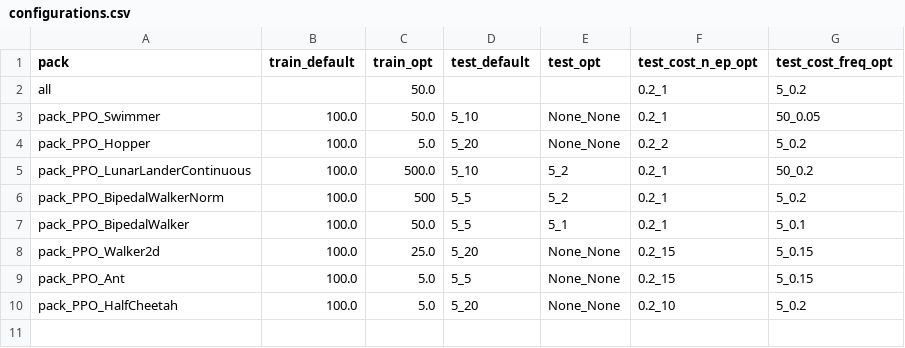
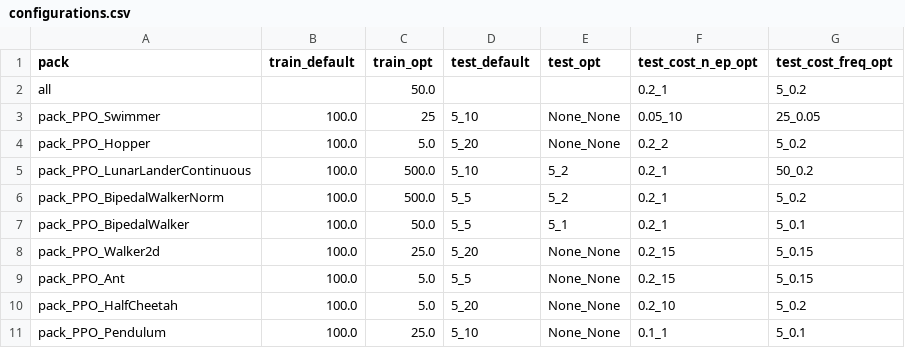
Before and after one commit to JudithEtxebarrieta/bpt-rl, a CSV file: experiments/results/data/configurations.csv, drawn as a sheet.

```diff
--- a/experiments/results/data/configurations.csv
+++ b/experiments/results/data/configurations.csv
@@ -2,6 +2,6 @@ pack,train_default,train_opt,test_default,test_opt,test_cost_n_ep_opt,test_cost_
 all,,50.0,,,0.2_1,5_0.2
-pack_PPO_Swimmer,100.0,50.0,5_10,None_None,0.2_1,50_0.05
+pack_PPO_Swimmer,100.0,25,5_10,None_None,0.05_10,25_0.05
 pack_PPO_Hopper,100.0,5.0,5_20,None_None,0.2_2,5_0.2
 pack_PPO_LunarLanderContinuous,100.0,500.0,5_10,5_2,0.2_1,50_0.2
-pack_PPO_BipedalWalkerNorm,100.0,500,5_5,5_2,0.2_1,5_0.2
+pack_PPO_BipedalWalkerNorm,100.0,500.0,5_5,5_2,0.2_1,5_0.2
 pack_PPO_BipedalWalker,100.0,50.0,5_5,5_1,0.2_1,5_0.1
@@ -10 +10,2 @@ pack_PPO_Ant,100.0,5.0,5_5,None_None,0.2_15,5_0.15
 pack_PPO_HalfCheetah,100.0,5.0,5_20,None_None,0.2_10,5_0.2
+pack_PPO_Pendulum,100.0,25.0,5_10,None_None,0.1_1,5_0.1
```
Also changed, not shown: experiments/results/data/test_cost_freq_pack_conf_p25prec.csv, experiments/results/data/test_cost_n_ep_pack_conf_p25prec.csv, 13 other files.
